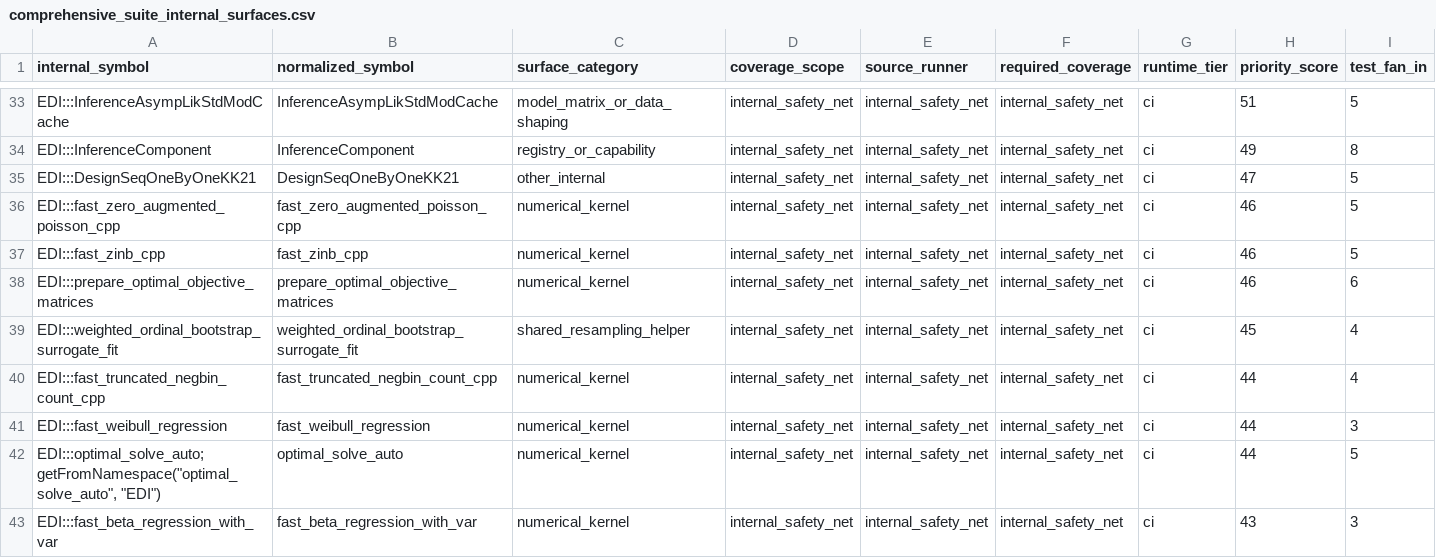
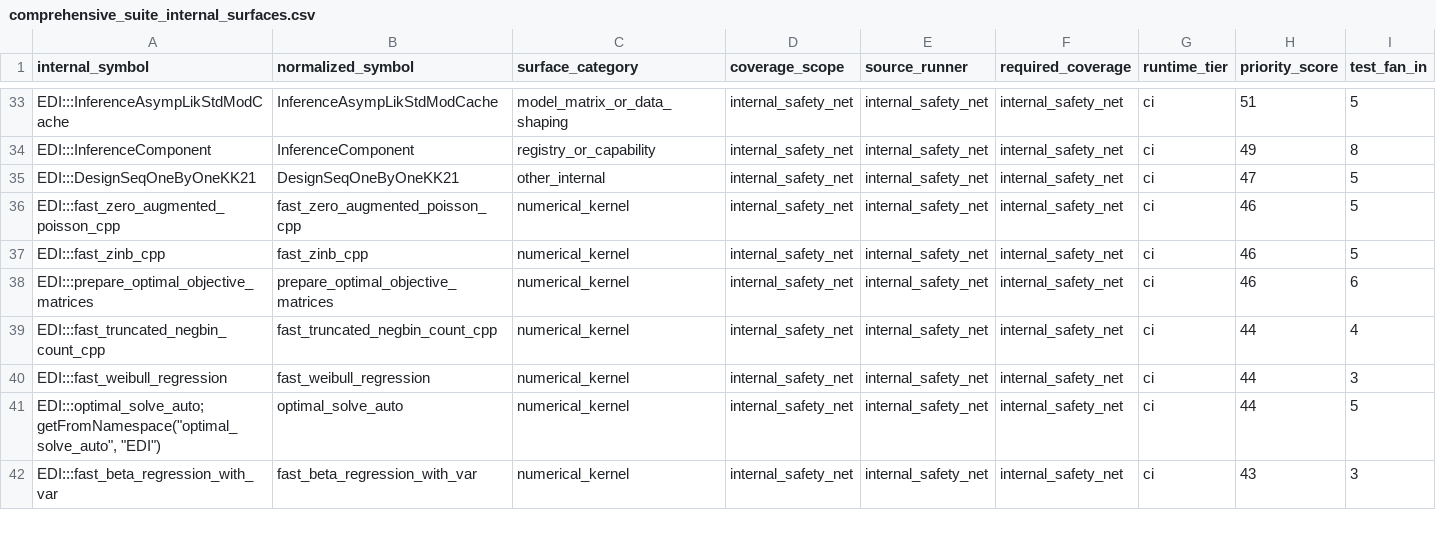
Before and after one commit to kapelner/EDI, a CSV file: R/package_tests/comprehensive_suite_internal_surfaces.csv, drawn as a sheet; only a part is shown, gaps mark what is left out; removed rows and columns are numbered as before the commit, all else as after; rows hold the shown columns only; the diff covers the shown part only; the diff names each change by its address in the sheet, - before the commit and + after, or states it on an @@ line.

```diff
--- a/R/package_tests/comprehensive_suite_internal_surfaces.csv
+++ b/R/package_tests/comprehensive_suite_internal_surfaces.csv
-row 39: EDI:::weighted_ordinal_bootstrap_surrogate_fit | weighted_ordinal_bootstrap_surrogate_fit | shared_resampling_helper | internal_safety_net | internal_safety_net | internal_safety_net | ci | 45 | 4
```
Also changed, not shown: 1 added row and 12 edited cells elsewhere in this file, 5 other files.
